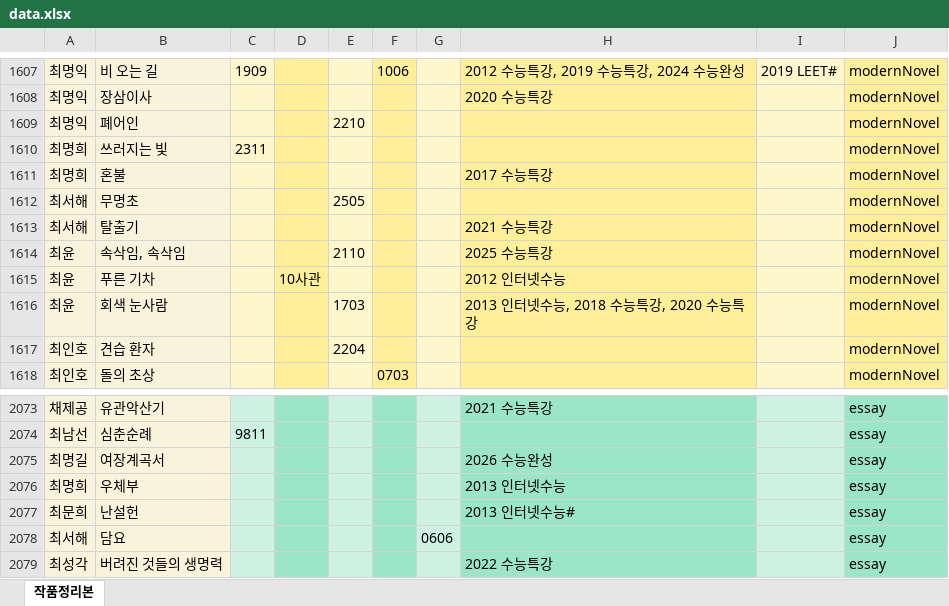
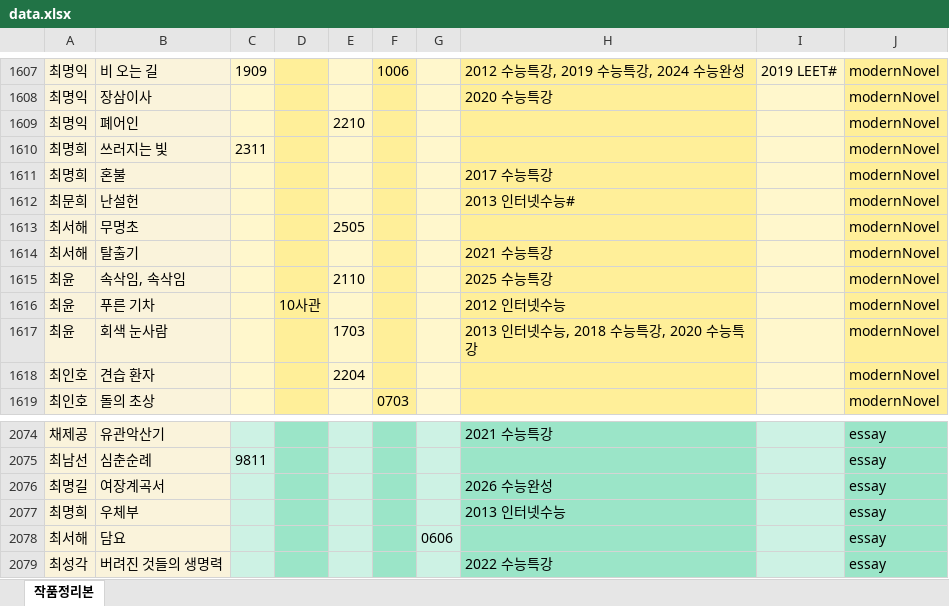
Before and after one commit to zanmulgyeol/litfind, an Excel workbook: public/data.xlsx, sheet 작품정리본, drawn as a sheet; only a part is shown, gaps mark what is left out; values as stored, in another font and other column widths than the file's, no borders; removed rows and columns are numbered as before the commit, all else as after; the diff names each change by its address in the sheet, - before the commit and + after, or states it on an @@ line.

Commit message:
data fixed

```diff
--- a/public/data.xlsx (sheet 작품정리본)
+++ b/public/data.xlsx (sheet 작품정리본)
+row 1612: 최문희 | 난설헌 |  |  |  |  |  | 2013 인터넷수능# |  | modernNovel
-row 2077: 최문희 | 난설헌 |  |  |  |  |  | 2013 인터넷수능# |  | essay
```
